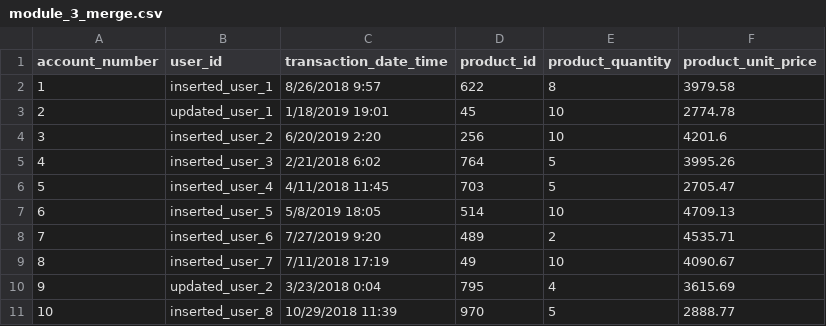
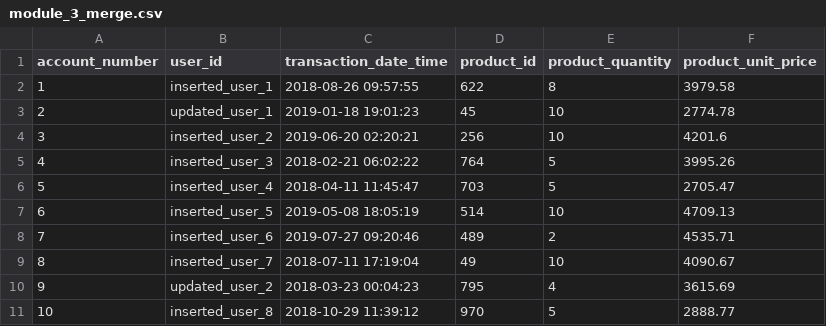
Before and after one commit to billkellett/databricks-data-modeling-workshop, a CSV file: data/module_3_merge.csv, drawn as a sheet.

Commit message:
Add files via upload

```diff
--- a/data/module_3_merge.csv
+++ b/data/module_3_merge.csv
@@ -1,11 +1,11 @@
 account_number,user_id,transaction_date_time,product_id,product_quantity,product_unit_price
-1,inserted_user_1,8/26/2018 9:57,622,8,3979.58
-2,updated_user_1,1/18/2019 19:01,45,10,2774.78
-3,inserted_user_2,6/20/2019 2:20,256,10,4201.6
-4,inserted_user_3,2/21/2018 6:02,764,5,3995.26
-5,inserted_user_4,4/11/2018 11:45,703,5,2705.47
-6,inserted_user_5,5/8/2019 18:05,514,10,4709.13
-7,inserted_user_6,7/27/2019 9:20,489,2,4535.71
-8,inserted_user_7,7/11/2018 17:19,49,10,4090.67
-9,updated_user_2,3/23/2018 0:04,795,4,3615.69
-10,inserted_user_8,10/29/2018 11:39,970,5,2888.77
+1,inserted_user_1,2018-08-26 09:57:55,622,8,3979.58
+2,updated_user_1,2019-01-18 19:01:23,45,10,2774.78
+3,inserted_user_2,2019-06-20 02:20:21,256,10,4201.6
+4,inserted_user_3,2018-02-21 06:02:22,764,5,3995.26
+5,inserted_user_4,2018-04-11 11:45:47,703,5,2705.47
+6,inserted_user_5,2019-05-08 18:05:19,514,10,4709.13
+7,inserted_user_6,2019-07-27 09:20:46,489,2,4535.71
+8,inserted_user_7,2018-07-11 17:19:04,49,10,4090.67
+9,updated_user_2,2018-03-23 00:04:23,795,4,3615.69
+10,inserted_user_8,2018-10-29 11:39:12,970,5,2888.77
```
